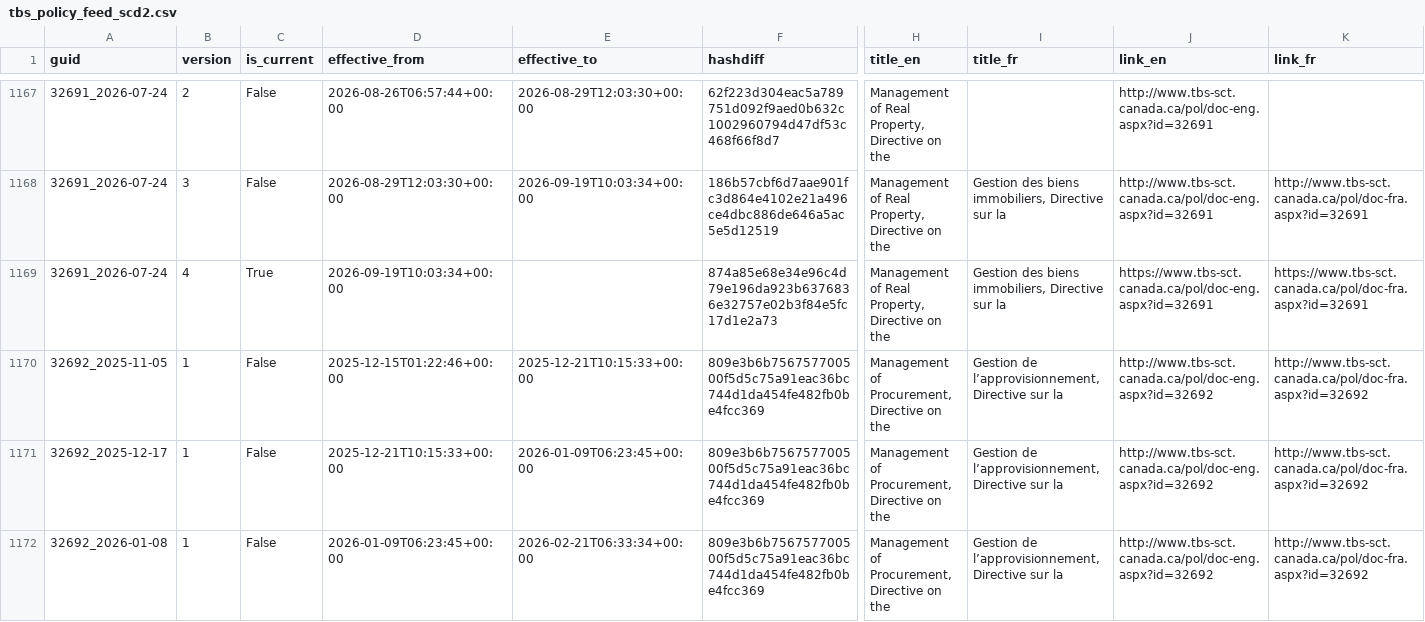
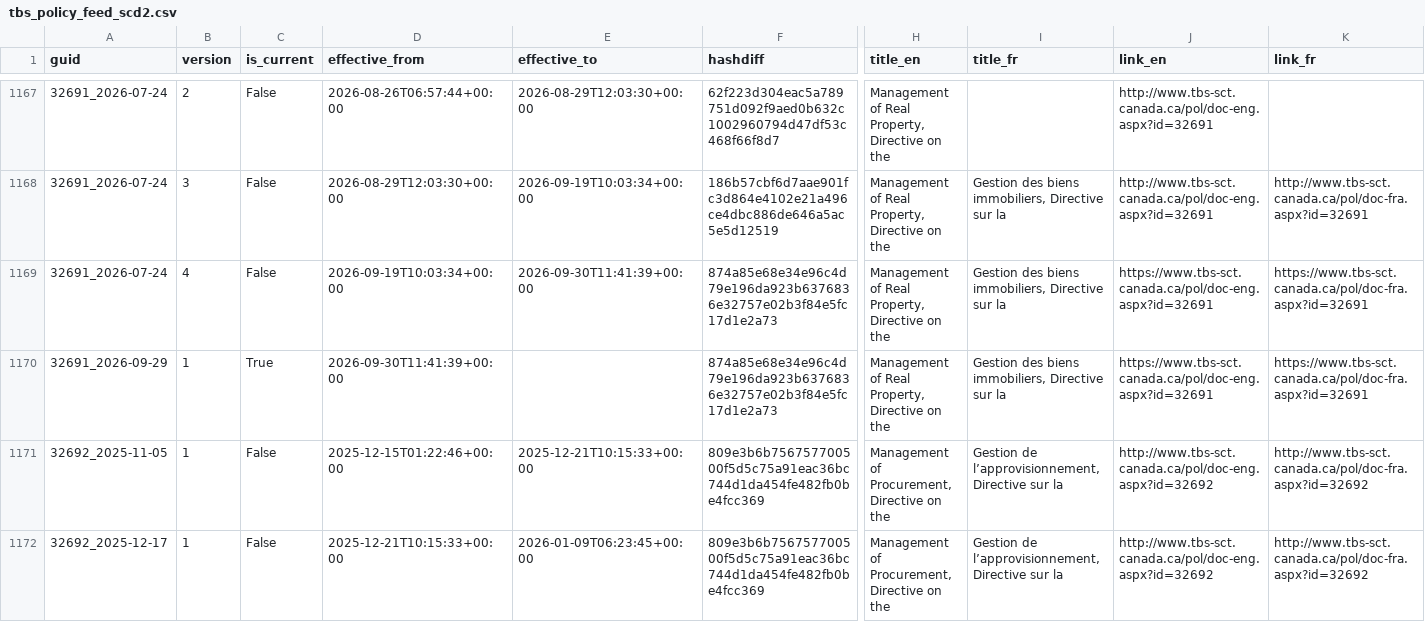
Before and after one commit to PatLittle/TBS-Policy-Hawk, a CSV file: data/tbs_policy_feed_scd2.csv, drawn as a sheet; only a part is shown, gaps mark what is left out; the shorter side is filled out with more unchanged rows; rows hold the shown columns only; the diff names each change by its address in the sheet, - before the commit and + after, or states it on an @@ line.

```diff
--- a/data/tbs_policy_feed_scd2.csv
+++ b/data/tbs_policy_feed_scd2.csv
-C1169 (is_current): True
+C1169 (is_current): False
-E1169 (effective_to): (empty)
+E1169 (effective_to): 2026-09-30T11:41:39+00:00
+row 1170: 32691_2026-09-29 | 1 | True | 2026-09-30T11:41:39+00:00 |  | 874a85e68e34e96c4d79e196da923b6376836e32757e02b3f84e5fc17d1e2a73 | Management of Real Property, Directive on the | Gestion des biens immobiliers, Directive sur la | https://www.tbs-sct.canada.ca/pol/doc-eng.aspx?id=32691 | https://www.tbs-sct.canada.ca/pol/doc-fra.aspx?id=32691
```
Also changed, not shown: data/tbs_policy_feed_union_by_guid.csv.
